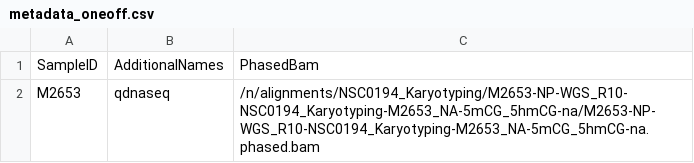
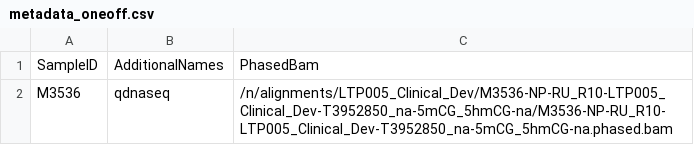
Before and after one commit to mgaleyuw/runQDNASeq, a CSV file: config/metadata_oneoff.csv, drawn as a sheet.

```diff
--- a/config/metadata_oneoff.csv
+++ b/config/metadata_oneoff.csv
@@ -1,2 +1,2 @@
 SampleID,AdditionalNames,PhasedBam
-M2653,qdnaseq,/n/alignments/NSC0194_Karyotyping/M2653-NP-WGS_R10-NSC0194_Karyotyping-M2653_NA-5mCG_5hmCG-na/M2653-NP-WGS_R10-NSC0194_Karyotyping-M2653_NA-5mCG_5hmCG-na.phased.bam
+M3536,qdnaseq,/n/alignments/LTP005_Clinical_Dev/M3536-NP-RU_R10-LTP005_Clinical_Dev-T3952850_na-5mCG_5hmCG-na/M3536-NP-RU_R10-LTP005_Clinical_Dev-T3952850_na-5mCG_5hmCG-na.phased.bam
```
Also changed, not shown: 7 other files.
